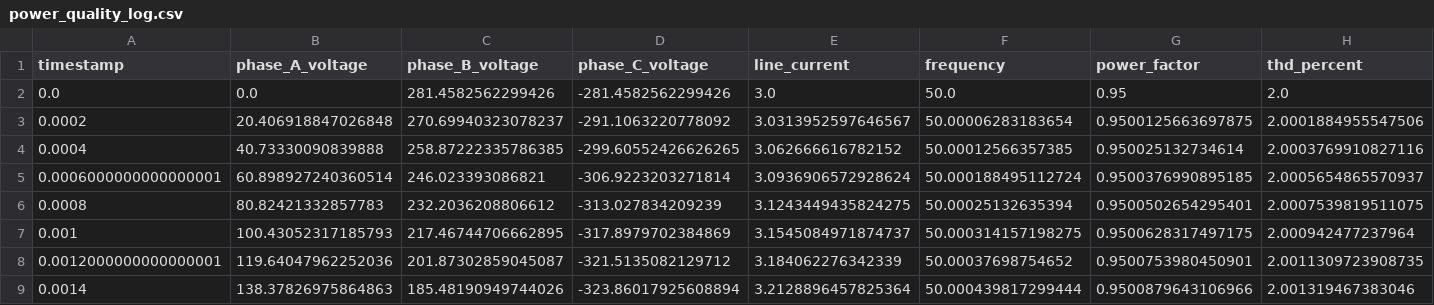
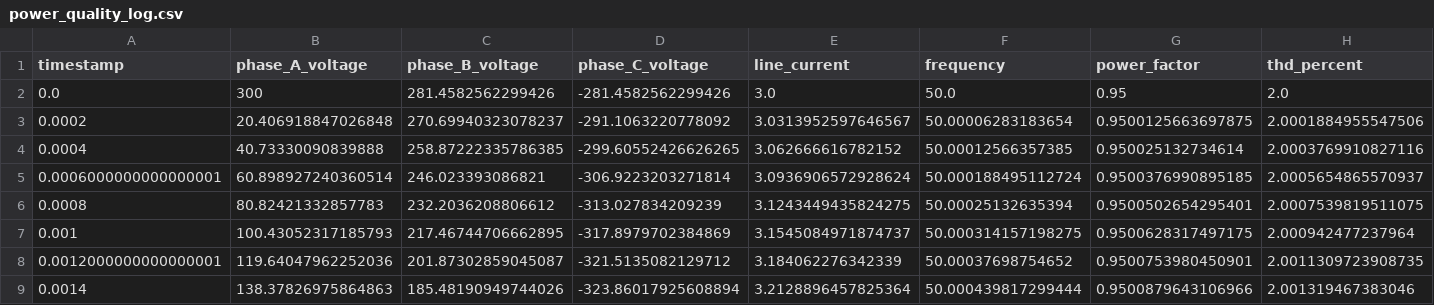
Before and after one commit to atorresda/AC-Waveforms, a CSV file: data/power_quality_log.csv, drawn as a sheet; only a part is shown.

Commit message:
It is printing there are no errors, but when I change a value it doesn't show it   - I was using the pointer not the actual value for the comparison   -

```diff
--- a/data/power_quality_log.csv
+++ b/data/power_quality_log.csv
@@ -1,3 +1,3 @@
 timestamp,phase_A_voltage,phase_B_voltage,phase_C_voltage,line_current,frequency,power_factor,thd_percent
-0.0,0.0,281.4582562299426,-281.4582562299426,3.0,50.0,0.95,2.0
+0.0,300,281.4582562299426,-281.4582562299426,3.0,50.0,0.95,2.0
 0.0002,20.406918847026848,270.69940323078237,-291.1063220778092,3.0313952597646567,50.00006283183654,0.9500125663697875,2.0001884955547506
```
Also changed, not shown: 3 other files.
